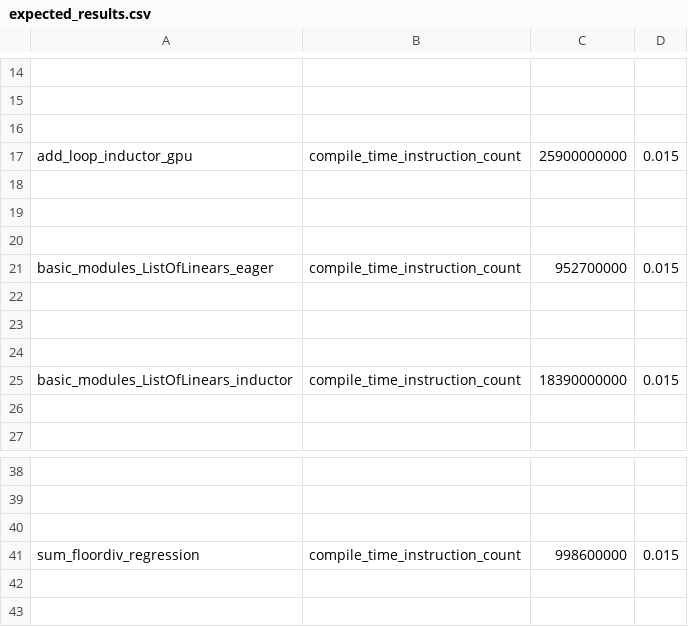
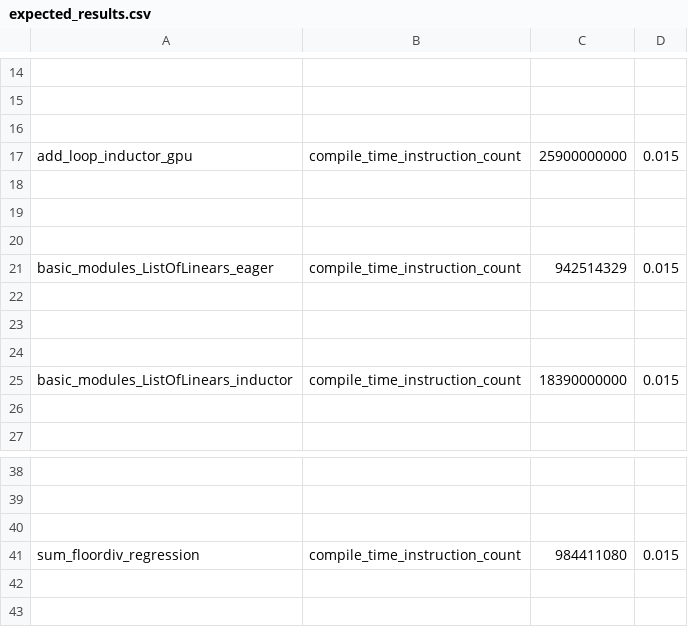
Before and after one commit to dwyangone/pytorch, a CSV file: benchmarks/dynamo/pr_time_benchmarks/expected_results.csv, drawn as a sheet; only a part is shown, gaps mark what is left out; the diff names each change by its address in the sheet, - before the commit and + after, or states it on an @@ line.

Commit message:
refresh expected results (#155817)
some changes landed when the test is recently unstable with out updating the results.
<img width="564" alt="Screenshot 2025-06-12 at 9 26 32 AM" src="https://github.com/user-attachments/assets/9a83f18b-f2a8-485d-a58e-67d8c161eb18" />

Pull Request resolved: https://github.com/pytorch/pytorch/pull/155817
Approved by: https://github.com/yushangdi

```diff
--- a/benchmarks/dynamo/pr_time_benchmarks/expected_results.csv
+++ b/benchmarks/dynamo/pr_time_benchmarks/expected_results.csv
-C21: 952700000
+C21: 942514329
-C41: 998600000
+C41: 984411080
```
